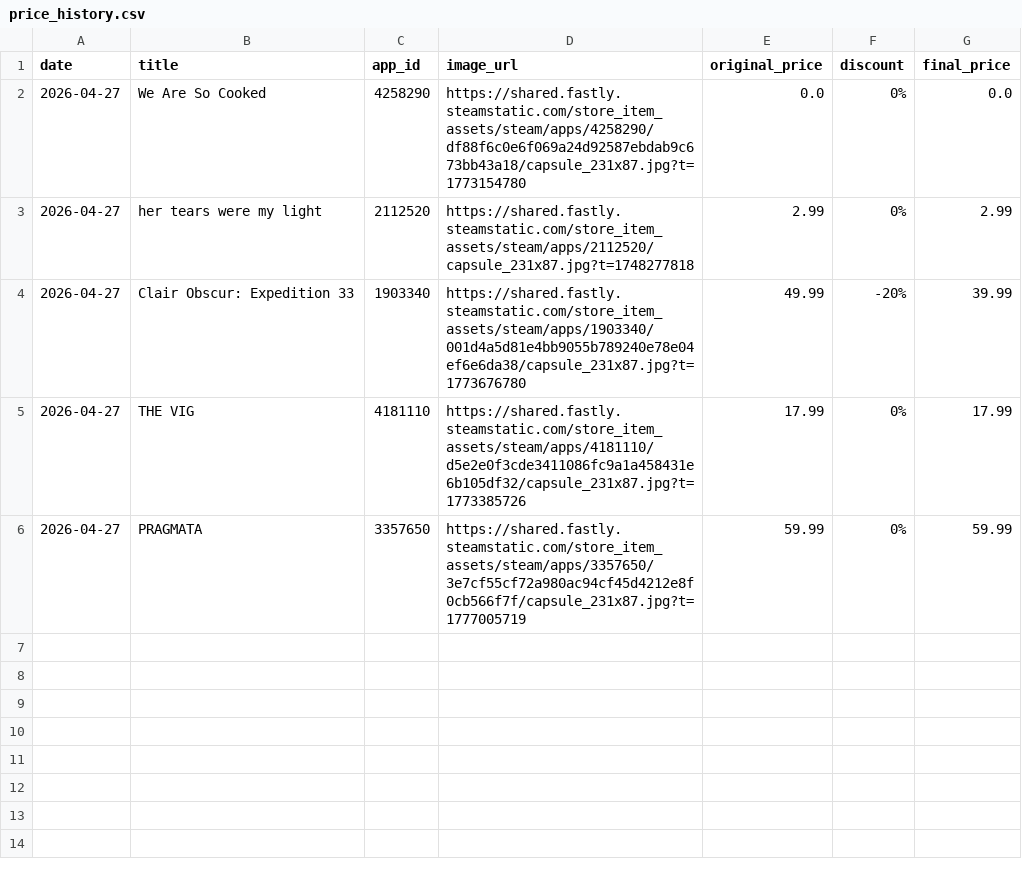
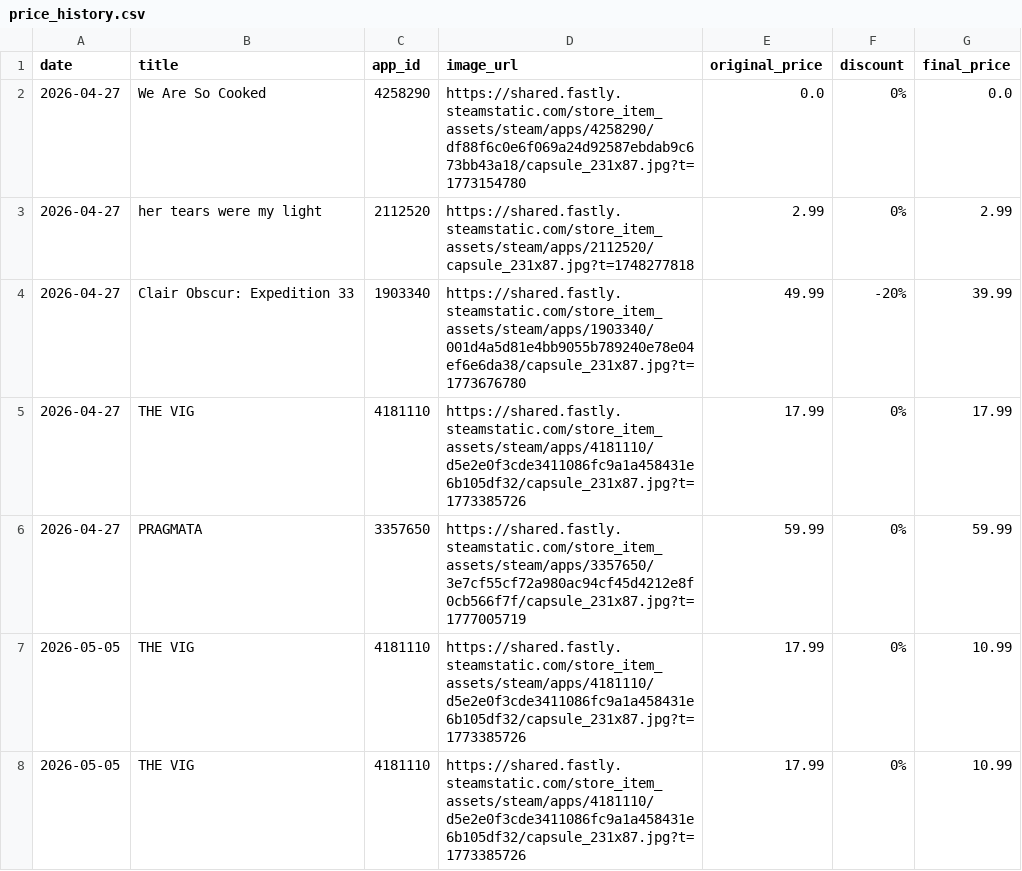
Before and after one commit to Jondrielle/Steam-Market-Analyzer, a CSV file: backend/price_history.csv, drawn as a sheet; the diff names each change by its address in the sheet, - before the commit and + after, or states it on an @@ line.

Commit message:
Fixing the refresh rate of the price chart data

```diff
--- a/backend/price_history.csv
+++ b/backend/price_history.csv
+row 7: 2026-05-05 | THE VIG | 4181110 | https://shared.fastly.steamstatic.com/store_item_assets/steam/apps/4181110/d5e2e0f3cde3411086fc9a1a458431e6b105df32/capsule_231x87.jpg?t=1773385726 | 17.99 | 0% | 10.99
+row 8: 2026-05-05 | THE VIG | 4181110 | https://shared.fastly.steamstatic.com/store_item_assets/steam/apps/4181110/d5e2e0f3cde3411086fc9a1a458431e6b105df32/capsule_231x87.jpg?t=1773385726 | 17.99 | 0% | 10.99
```
Also changed, not shown: 4 other files.
